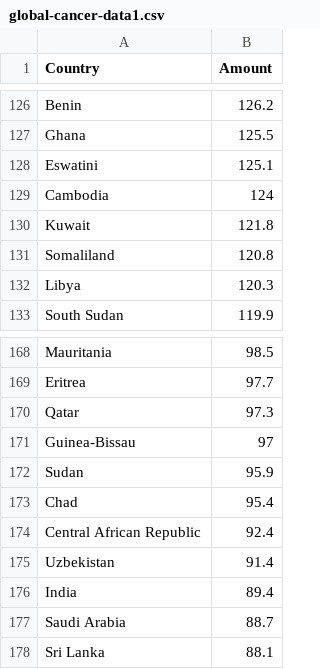
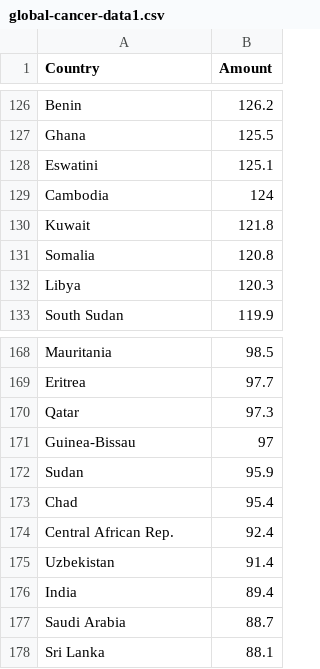
Before and after one commit to rp-mon/rp-mon.github.io, a CSV file: FIT3179/vega_lite/global-cancer-data1.csv, drawn as a sheet; only a part is shown, gaps mark what is left out.

Commit message:
Update global-cancer-data1.csv

```diff
--- a/FIT3179/vega_lite/global-cancer-data1.csv
+++ b/FIT3179/vega_lite/global-cancer-data1.csv
@@ -130,3 +130,3 @@ Cambodia,124
 Kuwait,121.8
-Somaliland,120.8
+Somalia,120.8
 Libya,120.3
@@ -173,3 +173,3 @@ Sudan,95.9
 Chad,95.4
-Central African Republic,92.4
+Central African Rep.,92.4
 Uzbekistan,91.4
```
